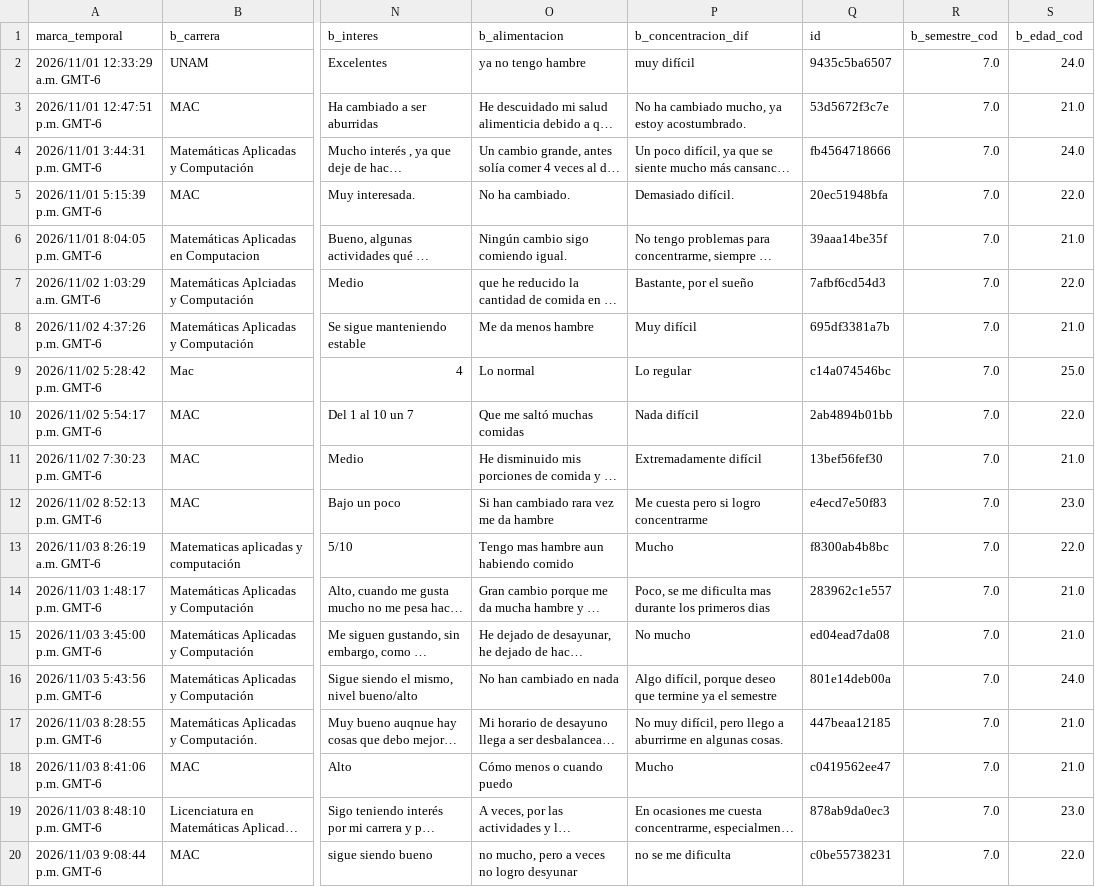
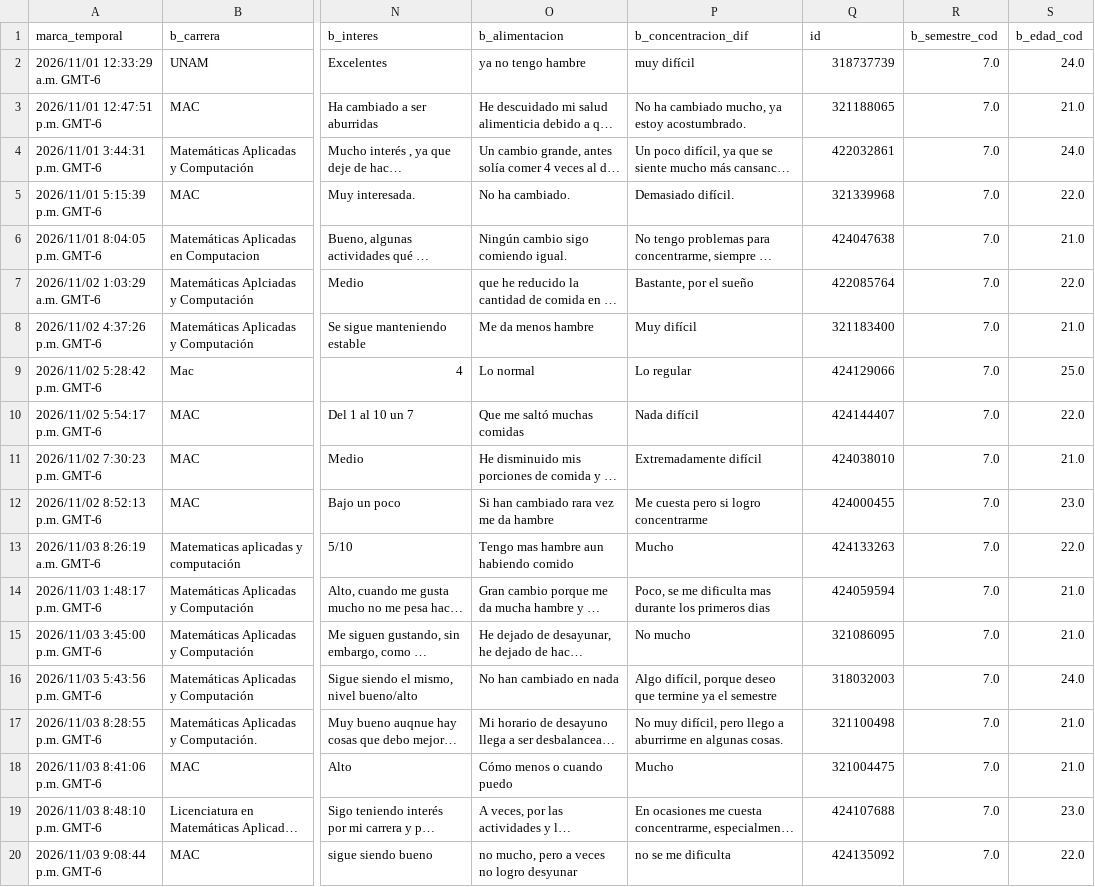
Before and after one commit to 422085764-sys/Datos-Formularios, a CSV file: data/processed/doc2_bienestar_clean.csv, drawn as a sheet; only a part is shown, gaps mark what is left out; long unchanged cells end in …; the diff names each change by its address in the sheet, - before the commit and + after, or states it on an @@ line.

```diff
--- a/data/processed/doc2_bienestar_clean.csv
+++ b/data/processed/doc2_bienestar_clean.csv
-Q2 (id): 9435c5ba6507
+Q2 (id): 318737739
-Q3 (id): 53d5672f3c7e
+Q3 (id): 321188065
-Q4 (id): fb4564718666
+Q4 (id): 422032861
-Q5 (id): 20ec51948bfa
+Q5 (id): 321339968
-Q6 (id): 39aaa14be35f
+Q6 (id): 424047638
-Q7 (id): 7afbf6cd54d3
+Q7 (id): 422085764
-Q8 (id): 695df3381a7b
+Q8 (id): 321183400
-Q9 (id): c14a074546bc
+Q9 (id): 424129066
-Q10 (id): 2ab4894b01bb
+Q10 (id): 424144407
-Q11 (id): 13bef56fef30
+Q11 (id): 424038010
-Q12 (id): e4ecd7e50f83
+Q12 (id): 424000455
-Q13 (id): f8300ab4b8bc
+Q13 (id): 424133263
-Q14 (id): 283962c1e557
+Q14 (id): 424059594
-Q15 (id): ed04ead7da08
+Q15 (id): 321086095
-Q16 (id): 801e14deb00a
+Q16 (id): 318032003
-Q17 (id): 447beaa12185
+Q17 (id): 321100498
-Q18 (id): c0419562ee47
+Q18 (id): 321004475
-Q19 (id): 878ab9da0ec3
+Q19 (id): 424107688
-Q20 (id): c0be55738231
+Q20 (id): 424135092
```
Also changed, not shown: data/processed/doc1_musica_clean.csv, data/processed/integrado_123.csv, 21 other files.
